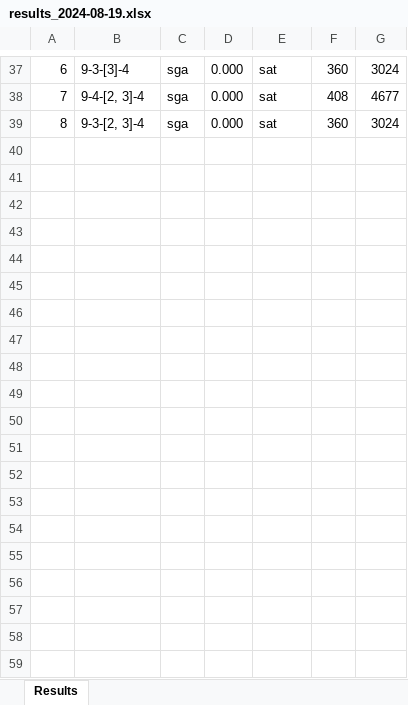
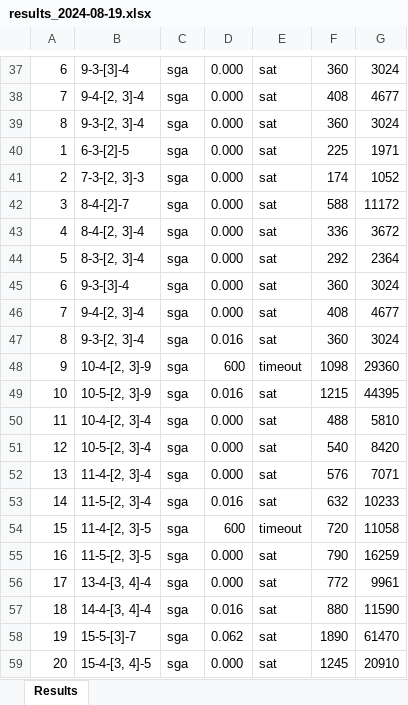
Before and after one commit to thanghh151/SI_Social_Golfer_SAT, an Excel workbook: out/results_2024-08-19.xlsx, sheet Results, drawn as a sheet; only a part is shown, gaps mark what is left out; values as stored, in another font and other column widths than the file's, no borders; the diff covers the shown part only; the diff names each change by its address in the sheet, - before the commit and + after, or states it on an @@ line.

```diff
--- a/out/results_2024-08-19.xlsx (sheet Results)
+++ b/out/results_2024-08-19.xlsx (sheet Results)
+row 40: 1 | 6-3-[2]-5 | sga | 0.000 | sat | 225 | 1971
+row 41: 2 | 7-3-[2, 3]-3 | sga | 0.000 | sat | 174 | 1052
+row 42: 3 | 8-4-[2]-7 | sga | 0.000 | sat | 588 | 11172
+row 43: 4 | 8-4-[2, 3]-4 | sga | 0.000 | sat | 336 | 3672
+row 44: 5 | 8-3-[2, 3]-4 | sga | 0.000 | sat | 292 | 2364
+row 45: 6 | 9-3-[3]-4 | sga | 0.000 | sat | 360 | 3024
+row 46: 7 | 9-4-[2, 3]-4 | sga | 0.000 | sat | 408 | 4677
+row 47: 8 | 9-3-[2, 3]-4 | sga | 0.016 | sat | 360 | 3024
+row 48: 9 | 10-4-[2, 3]-9 | sga | 600 | timeout | 1098 | 29360
+row 49: 10 | 10-5-[2, 3]-9 | sga | 0.016 | sat | 1215 | 44395
+row 50: 11 | 10-4-[2, 3]-4 | sga | 0.000 | sat | 488 | 5810
+row 51: 12 | 10-5-[2, 3]-4 | sga | 0.000 | sat | 540 | 8420
+row 52: 13 | 11-4-[2, 3]-4 | sga | 0.000 | sat | 576 | 7071
+row 53: 14 | 11-5-[2, 3]-4 | sga | 0.016 | sat | 632 | 10233
+row 54: 15 | 11-4-[2, 3]-5 | sga | 600 | timeout | 720 | 11058
+row 55: 16 | 11-5-[2, 3]-5 | sga | 0.000 | sat | 790 | 16259
+row 56: 17 | 13-4-[3, 4]-4 | sga | 0.000 | sat | 772 | 9961
+row 57: 18 | 14-4-[3, 4]-4 | sga | 0.016 | sat | 880 | 11590
+row 58: 19 | 15-5-[3]-7 | sga | 0.062 | sat | 1890 | 61470
+row 59: 20 | 15-4-[3, 4]-5 | sga | 0.000 | sat | 1245 | 20910
```
Also changed, not shown: 67 added rows elsewhere in this sheet, 3 other files.
